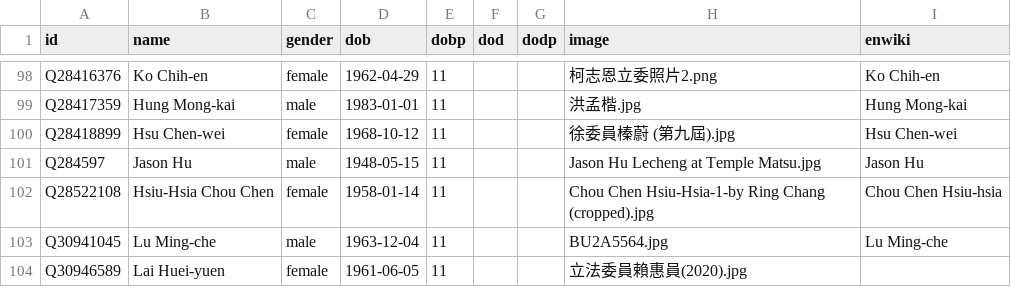
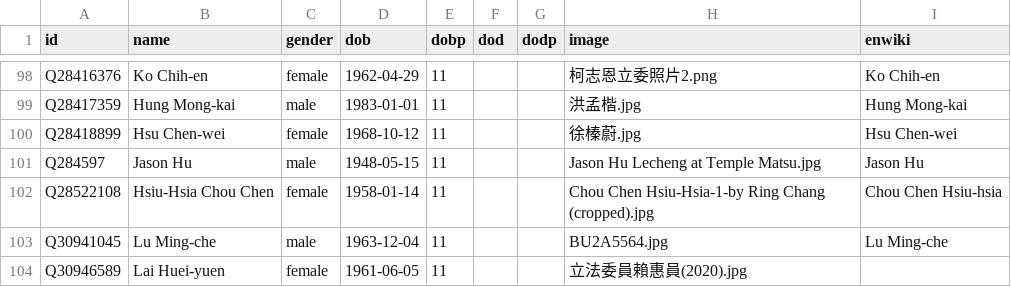
Before and after one commit to every-politician-scrapers/taiwan, a CSV file: html/bio.csv, drawn as a sheet; only a part is shown, gaps mark what is left out.

```diff
--- a/html/bio.csv
+++ b/html/bio.csv
@@ -99,3 +99,3 @@ Q28416376,Ko Chih-en,female,1962-04-29,11,,,柯志恩立委照片2.png,Ko Chih-e
 Q28417359,Hung Mong-kai,male,1983-01-01,11,,,洪孟楷.jpg,Hung Mong-kai
-Q28418899,Hsu Chen-wei,female,1968-10-12,11,,,徐委員榛蔚 (第九屆).jpg,Hsu Chen-wei
+Q28418899,Hsu Chen-wei,female,1968-10-12,11,,,徐榛蔚.jpg,Hsu Chen-wei
 Q284597,Jason Hu,male,1948-05-15,11,,,Jason Hu Lecheng at Temple Matsu.jpg,Jason Hu
```
